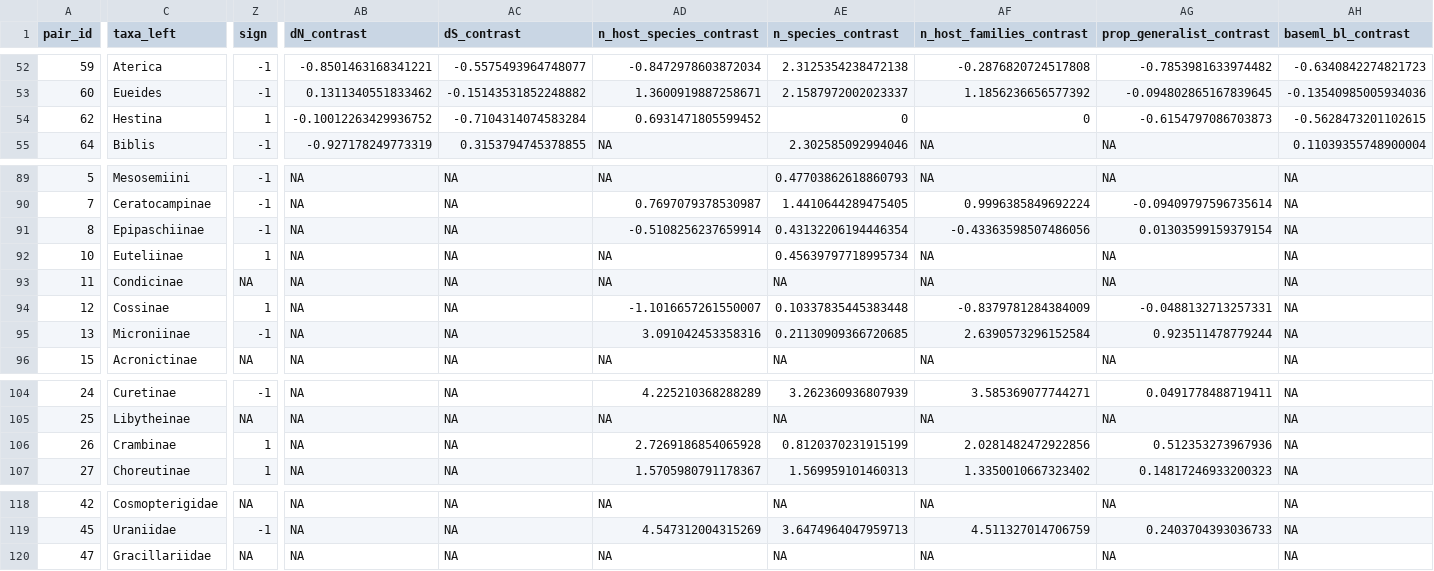
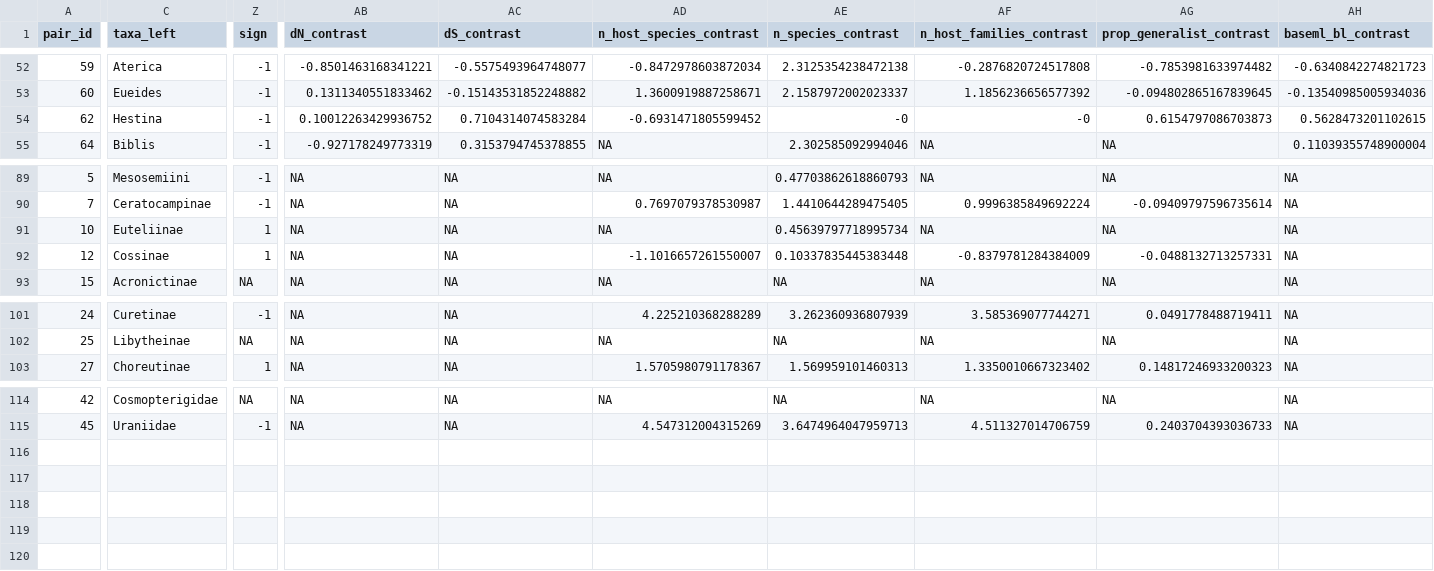
Before and after one commit to LeoFeatherstone/Lepidoptera_Rates_and_Diversity, a CSV file: figures_and_output/contrasts.csv, drawn as a sheet; only a part is shown, gaps mark what is left out; rows hold the shown columns only; the diff names each change by its address in the sheet, - before the commit and + after, or states it on an @@ line.

Commit message:
move sample size calc to wrangle step

```diff
--- a/figures_and_output/contrasts.csv
+++ b/figures_and_output/contrasts.csv
-Z54 (sign): 1
+Z54 (sign): -1
-AB54 (dN_contrast): -0.10012263429936752
+AB54 (dN_contrast): 0.10012263429936752
-AC54 (dS_contrast): -0.7104314074583284
+AC54 (dS_contrast): 0.7104314074583284
-AD54 (n_host_species_contrast): 0.6931471805599452
+AD54 (n_host_species_contrast): -0.6931471805599452
-AE54 (n_species_contrast): 0
+AE54 (n_species_contrast): -0
-AF54 (n_host_families_contrast): 0
+AF54 (n_host_families_contrast): -0
-AG54 (prop_generalist_contrast): -0.6154797086703873
+AG54 (prop_generalist_contrast): 0.6154797086703873
-AH54 (baseml_bl_contrast): -0.5628473201102615
+AH54 (baseml_bl_contrast): 0.5628473201102615
-row 91: 8 | Epipaschiinae | -1 | NA | NA | -0.5108256237659914 | 0.43132206194446354 | -0.43363598507486056 | 0.01303599159379154 | NA
-row 93: 11 | Condicinae | NA | NA | NA | NA | NA | NA | NA | NA
-row 95: 13 | Microniinae | -1 | NA | NA | 3.091042453358316 | 0.21130909366720685 | 2.6390573296152584 | 0.923511478779244 | NA
-row 106: 26 | Crambinae | 1 | NA | NA | 2.7269186854065928 | 0.8120370231915199 | 2.0281482472922856 | 0.512353273967936 | NA
-row 120: 47 | Gracillariidae | NA | NA | NA | NA | NA | NA | NA | NA
```
Also changed, not shown: 3 other files.
